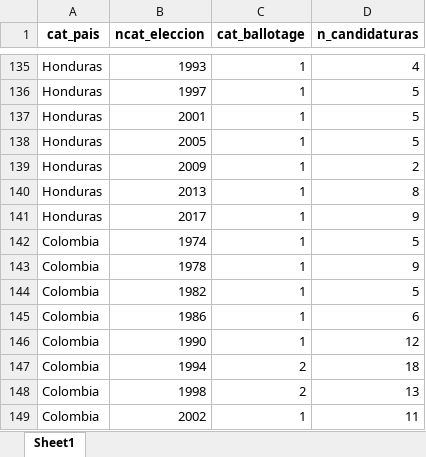
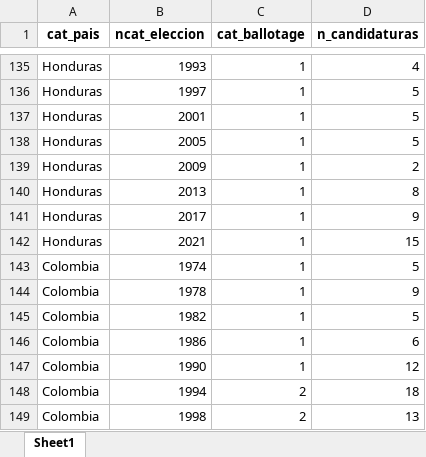
Before and after one commit to verenahantzsch/debates_latam2024, an Excel workbook: tesis_doctorado/datav2023/base_eleccionesv2023.xlsx, sheet Sheet1, drawn as a sheet; only a part is shown, gaps mark what is left out; the shorter side is filled out with more unchanged rows; values as stored, in another font and other column widths than the file's, no borders; the diff names each change by its address in the sheet, - before the commit and + after, or states it on an @@ line.

Commit message:
ordenando indicadores elecciones

```diff
--- a/tesis_doctorado/datav2023/base_eleccionesv2023.xlsx (sheet Sheet1)
+++ b/tesis_doctorado/datav2023/base_eleccionesv2023.xlsx (sheet Sheet1)
+row 142: Honduras | 2021 | 1 | 15
```
Also changed, not shown: tesis_doctorado/datav2023/all_candidates.xlsx, tesis_doctorado/datav2023/base_anualv2023.xlsx, 25 other files.
